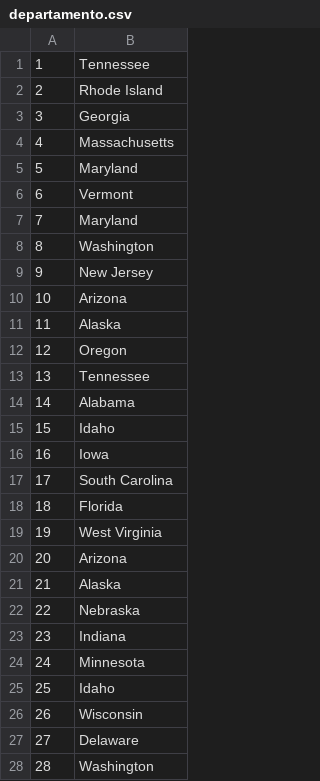
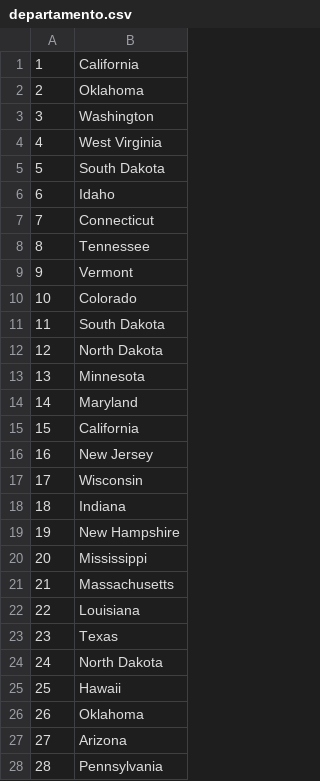
Before and after one commit to SebastianRojas6/Laboratorio_Automatizacion, a CSV file: output/departamento.csv, drawn as a sheet; only a part is shown; the diff covers the shown part only.

```diff
--- a/output/departamento.csv
+++ b/output/departamento.csv
@@ -1,28 +1,28 @@
-1|"Tennessee"
-2|"Rhode Island"
-3|"Georgia"
-4|"Massachusetts"
-5|"Maryland"
-6|"Vermont"
-7|"Maryland"
-8|"Washington"
-9|"New Jersey"
-10|"Arizona"
-11|"Alaska"
-12|"Oregon"
-13|"Tennessee"
-14|"Alabama"
-15|"Idaho"
-16|"Iowa"
-17|"South Carolina"
-18|"Florida"
-19|"West Virginia"
-20|"Arizona"
-21|"Alaska"
-22|"Nebraska"
-23|"Indiana"
-24|"Minnesota"
-25|"Idaho"
-26|"Wisconsin"
-27|"Delaware"
-28|"Washington"
+1|"California"
+2|"Oklahoma"
+3|"Washington"
+4|"West Virginia"
+5|"South Dakota"
+6|"Idaho"
+7|"Connecticut"
+8|"Tennessee"
+9|"Vermont"
+10|"Colorado"
+11|"South Dakota"
+12|"North Dakota"
+13|"Minnesota"
+14|"Maryland"
+15|"California"
+16|"New Jersey"
+17|"Wisconsin"
+18|"Indiana"
+19|"New Hampshire"
+20|"Mississippi"
+21|"Massachusetts"
+22|"Louisiana"
+23|"Texas"
+24|"North Dakota"
+25|"Hawaii"
+26|"Oklahoma"
+27|"Arizona"
+28|"Pennsylvania"
```
Also changed, not shown: 22 edited cells elsewhere in this file, output/editorial.csv, 3 other files.
